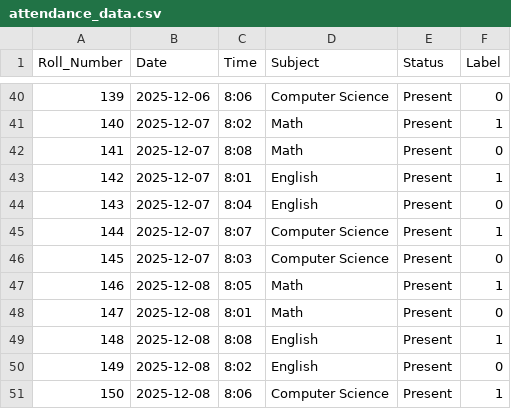
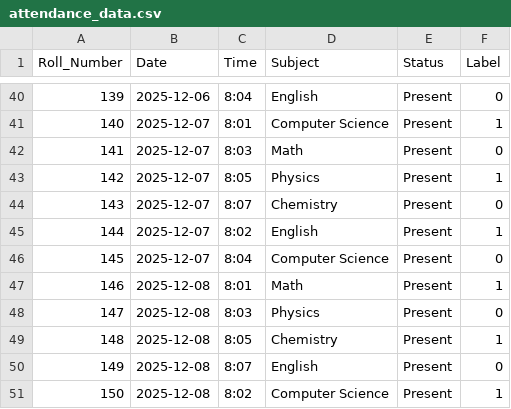
Before and after one commit to Sofia-Jasmine/Smart-Attendance-System, a CSV file: data/attendance_data.csv, drawn as a sheet; only a part is shown, gaps mark what is left out; the diff covers the shown part only.

```diff
--- a/data/attendance_data.csv
+++ b/data/attendance_data.csv
@@ -40,12 +40,12 @@ Roll_Number,Date,Time,Subject,Status,Label
-139,2025-12-06,8:06,Computer Science,Present,0
-140,2025-12-07,8:02,Math,Present,1
-141,2025-12-07,8:08,Math,Present,0
-142,2025-12-07,8:01,English,Present,1
-143,2025-12-07,8:04,English,Present,0
-144,2025-12-07,8:07,Computer Science,Present,1
-145,2025-12-07,8:03,Computer Science,Present,0
-146,2025-12-08,8:05,Math,Present,1
-147,2025-12-08,8:01,Math,Present,0
-148,2025-12-08,8:08,English,Present,1
-149,2025-12-08,8:02,English,Present,0
-150,2025-12-08,8:06,Computer Science,Present,1
+139,2025-12-06,8:04,English,Present,0
+140,2025-12-07,8:01,Computer Science,Present,1
+141,2025-12-07,8:03,Math,Present,0
+142,2025-12-07,8:05,Physics,Present,1
+143,2025-12-07,8:07,Chemistry,Present,0
+144,2025-12-07,8:02,English,Present,1
+145,2025-12-07,8:04,Computer Science,Present,0
+146,2025-12-08,8:01,Math,Present,1
+147,2025-12-08,8:03,Physics,Present,0
+148,2025-12-08,8:05,Chemistry,Present,1
+149,2025-12-08,8:07,English,Present,0
+150,2025-12-08,8:02,Computer Science,Present,1
```
Also changed, not shown: 63 edited cells elsewhere in this file.
